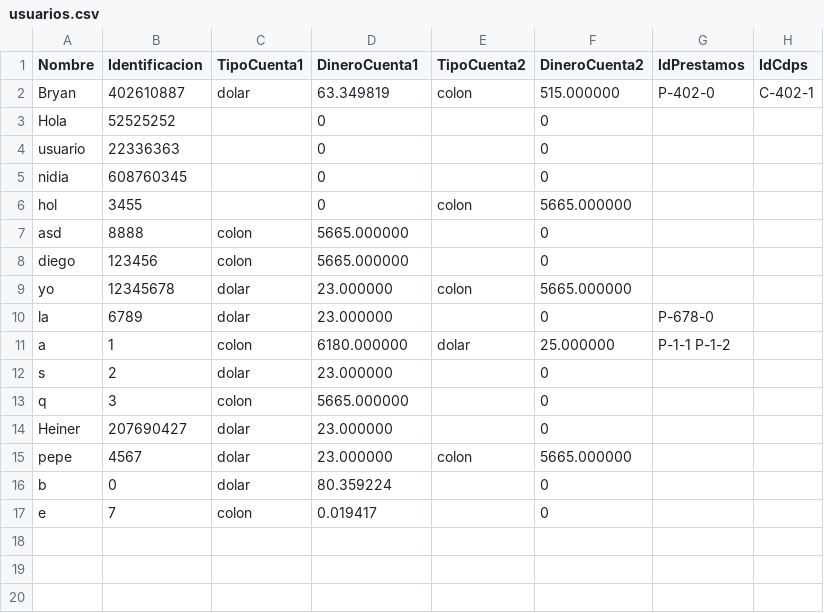
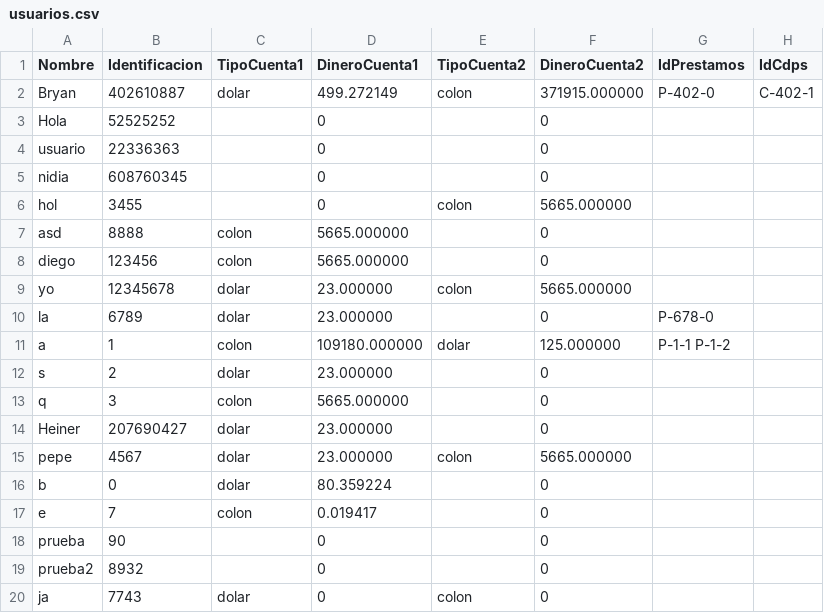
Before and after one commit to bryanco03/ie0217-proyecto, a CSV file: datos/usuarios.csv, drawn as a sheet.

```diff
--- a/datos/usuarios.csv
+++ b/datos/usuarios.csv
@@ -1,3 +1,3 @@
 Nombre,Identificacion,TipoCuenta1,DineroCuenta1,TipoCuenta2,DineroCuenta2,IdPrestamos,IdCdps
-Bryan,402610887,dolar,63.349819,colon,515.000000, P-402-0 , C-402-1
+Bryan,402610887,dolar,499.272149,colon,371915.000000, P-402-0 , C-402-1
 Hola,52525252, ,0, ,0, ,
@@ -10,3 +10,3 @@ yo,12345678,dolar,23.000000,colon,5665.000000, ,
 la,6789,dolar,23.000000, ,0, P-678-0 ,
-a,1,colon,6180.000000,dolar,25.000000, P-1-1 P-1-2 ,
+a,1,colon,109180.000000,dolar,125.000000, P-1-1 P-1-2 ,
 s,2,dolar,23.000000, ,0, ,
@@ -17 +17,4 @@ b,0,dolar,80.359224, ,0, ,
 e,7,colon,0.019417, ,0, ,
+prueba,90, ,0, ,0, ,
+prueba2,8932, ,0, ,0, ,
+ja,7743,dolar,0,colon,0, ,
```
Also changed, not shown: 8 other files.
